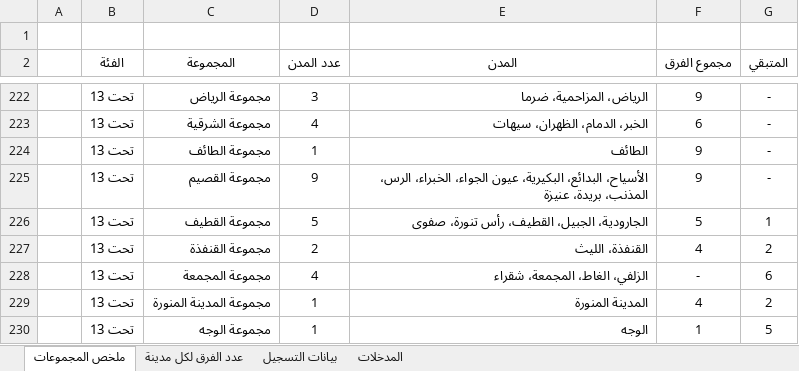
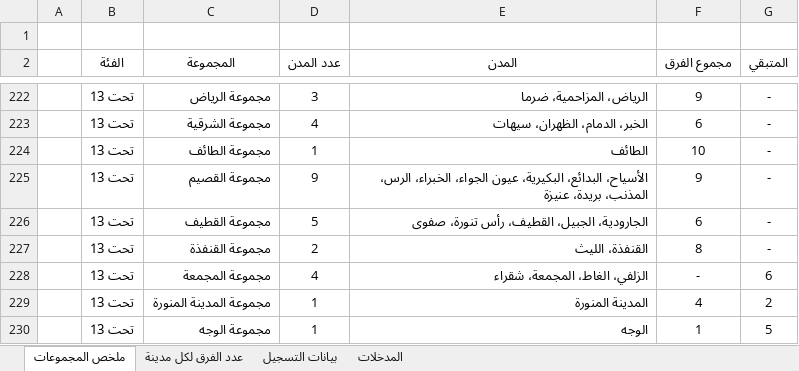
Before and after one commit to saff2026/clusters, an Excel workbook: cluster_analysis/latest.xlsx, sheet ملخص المجموعات, drawn as a sheet; only a part is shown, gaps mark what is left out; values as stored, in another font and other column widths than the file's, no borders; conditional formats and table styles not drawn; the diff covers the shown part only; the diff names each change by its address in the sheet, - before the commit and + after, or states it on an @@ line.

```diff
--- a/cluster_analysis/latest.xlsx (sheet ملخص المجموعات)
+++ b/cluster_analysis/latest.xlsx (sheet ملخص المجموعات)
-F224 (مجموع الفرق): 9
+F224 (مجموع الفرق): 10
-F226 (مجموع الفرق): 5
+F226 (مجموع الفرق): 6
-G226 (المتبقي): 1
+G226 (المتبقي): -
-F227 (مجموع الفرق): 4
+F227 (مجموع الفرق): 8
-G227 (المتبقي): 2
+G227 (المتبقي): -
```
Also changed, not shown: 1 added row, 1 removed row and 66 edited cells elsewhere in this sheet, sheet بيانات التسجيل, sheet عدد الفرق لكل مدينة, sheet المدخلات, 10 other files.
